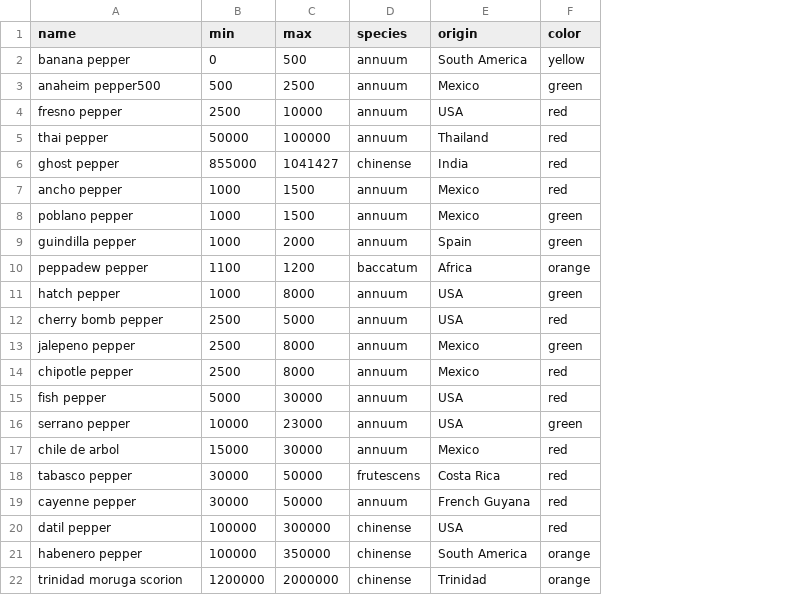
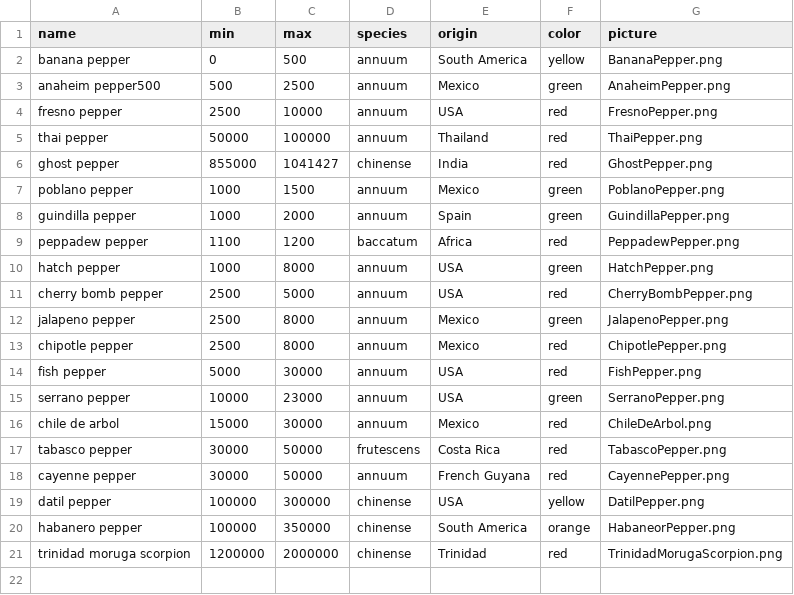
Before and after one commit to migueberumenjr/Hot-Peppers-Project, a CSV file: peppers.csv, drawn as a sheet; removed rows and columns are numbered as before the commit, all else as after; the diff names each change by its address in the sheet, - before the commit and + after, or states it on an @@ line.

Commit message:
Images in the CSV

```diff
--- a/peppers.csv
+++ b/peppers.csv
+column G (picture), rows 2-21: BananaPepper.png | AnaheimPepper.png | FresnoPepper.png | ThaiPepper.png | GhostPepper.png | PoblanoPepper.png | GuindillaPepper.png | PeppadewPepper.png | HatchPepper.png | CherryBombPepper.png | JalapenoPepper.png | ChipotlePepper.png | FishPepper.png | SerranoPepper.png | ChileDeArbol.png | TabascoPepper.png | CayennePepper.png | DatilPepper.png | HabaneorPepper.png | TrinidadMorugaScorpion.png
-row 7: ancho pepper | 1000 | 1500 | annuum | Mexico | red
-F9 (color): orange
+F9 (color): red
-A12 (name): jalepeno pepper
+A12 (name): jalapeno pepper
-F19 (color): red
+F19 (color): yellow
-A20 (name): habenero pepper
+A20 (name): habanero pepper
-A21 (name): trinidad moruga scorion
+A21 (name): trinidad moruga scorpion
-F21 (color): orange
+F21 (color): red
```
